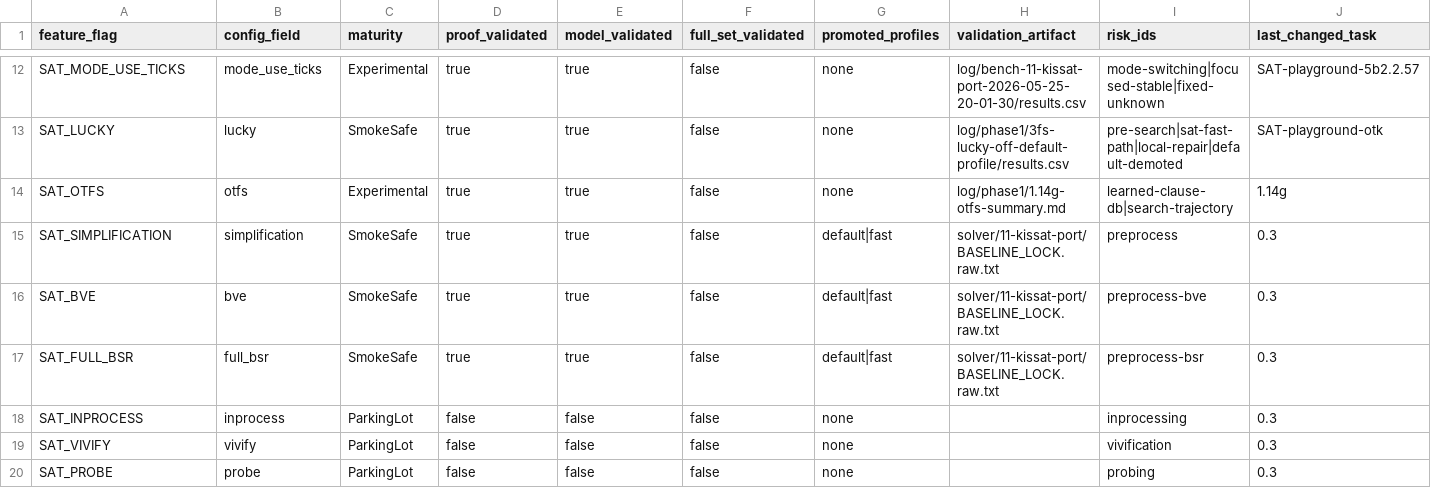
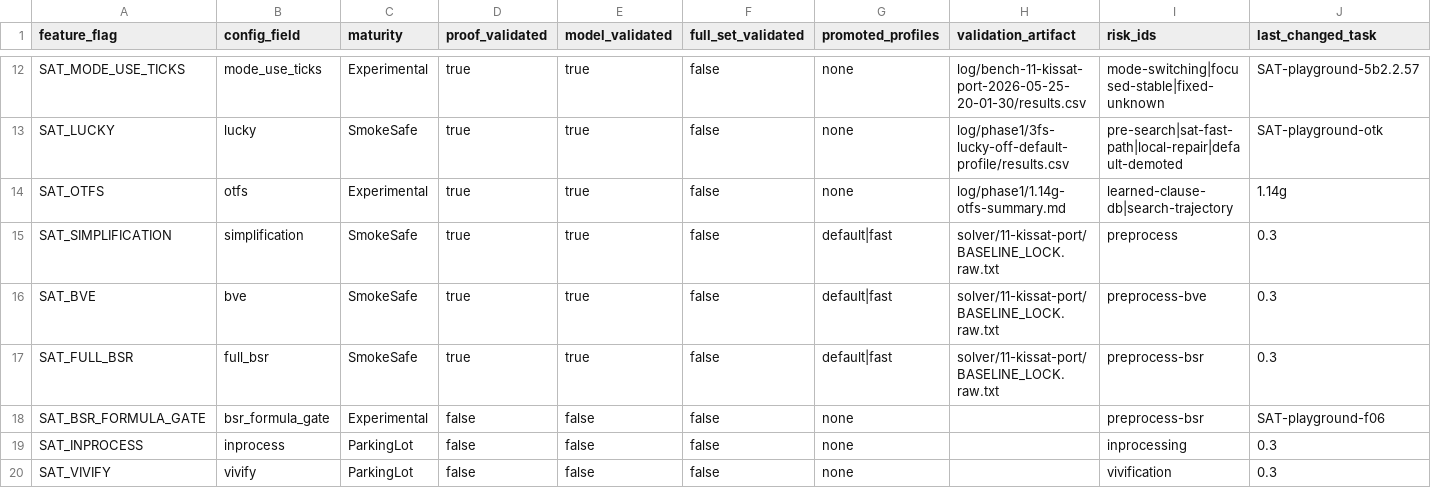
Before and after one commit to bjlkeng/SAT-playground, a CSV file: solver/11-kissat-port/FEATURES.csv, drawn as a sheet; only a part is shown, gaps mark what is left out; the shorter side is filled out with more unchanged rows.

```diff
--- a/solver/11-kissat-port/FEATURES.csv
+++ b/solver/11-kissat-port/FEATURES.csv
@@ -17,2 +17,3 @@ SAT_BVE,bve,SmokeSafe,true,true,false,default|fast,solver/11-kissat-port/BASELIN
 SAT_FULL_BSR,full_bsr,SmokeSafe,true,true,false,default|fast,solver/11-kissat-port/BASELINE_LOCK.raw.txt,preprocess-bsr,0.3
+SAT_BSR_FORMULA_GATE,bsr_formula_gate,Experimental,false,false,false,none,,preprocess-bsr,SAT-playground-f06
 SAT_INPROCESS,inprocess,ParkingLot,false,false,false,none,,inprocessing,0.3
```
Also changed, not shown: solver/11-kissat-port/CONFIG_SCHEMA.csv, 3 other files.
